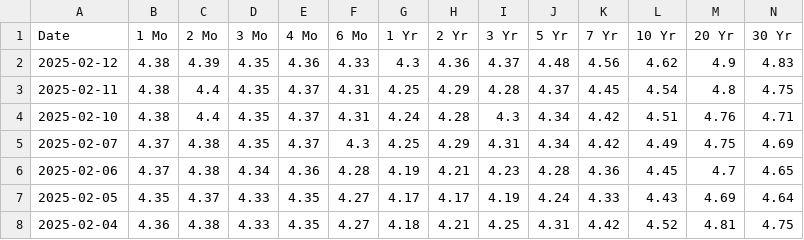
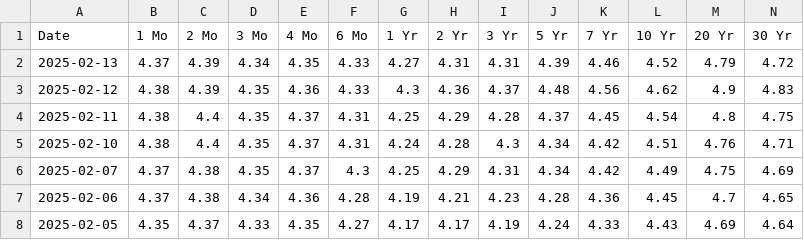
Before and after one commit to deerfieldgreen/us-department-treasury, a CSV file: data/daily-treasury-rates.csv, drawn as a sheet; only a part is shown; the shorter side is filled out with more unchanged rows; the diff names each change by its address in the sheet, - before the commit and + after, or states it on an @@ line.

Commit message:
Updated file for 2025-02-13

```diff
--- a/data/daily-treasury-rates.csv
+++ b/data/daily-treasury-rates.csv
+row 2: 2025-02-13 | 4.37 | 4.39 | 4.34 | 4.35 | 4.33 | 4.27 | 4.31 | 4.31 | 4.39 | 4.46 | 4.52 | 4.79 | 4.72
```
